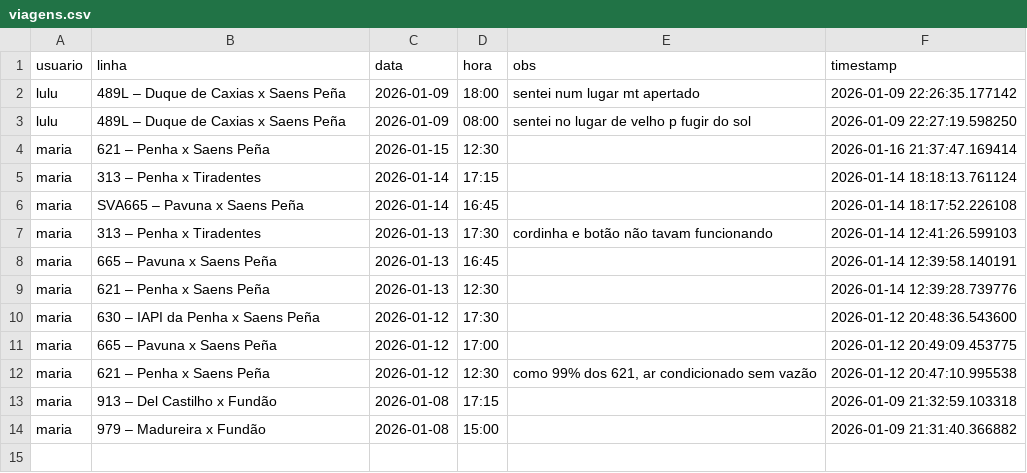
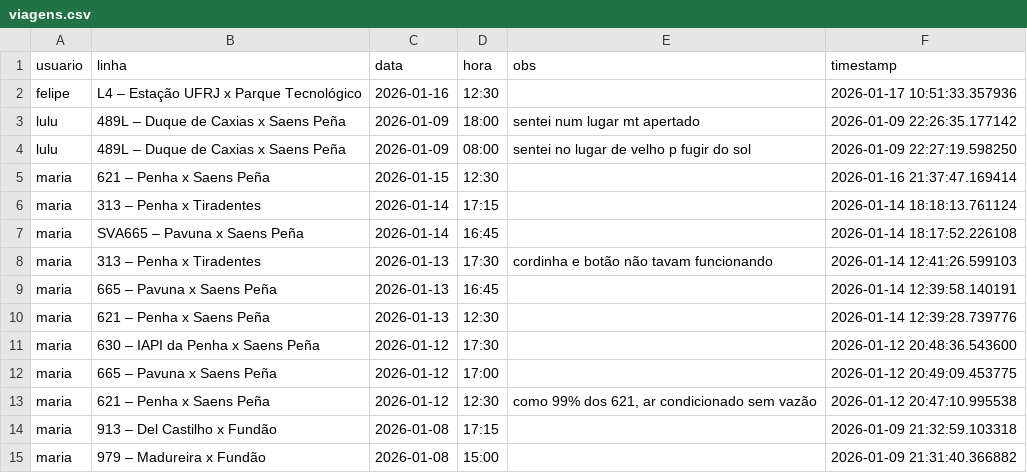
Before and after one commit to milet-o/buslog, a CSV file: viagens.csv, drawn as a sheet.

Commit message:
Update Background

```diff
--- a/viagens.csv
+++ b/viagens.csv
@@ -1,2 +1,3 @@
 usuario,linha,data,hora,obs,timestamp
+felipe,L4 – Estação UFRJ x Parque Tecnológico,2026-01-16,12:30,,2026-01-17 10:51:33.357936
 lulu,489L – Duque de Caxias x Saens Peña,2026-01-09,18:00,sentei num lugar mt apertado ,2026-01-09 22:26:35.177142
```
